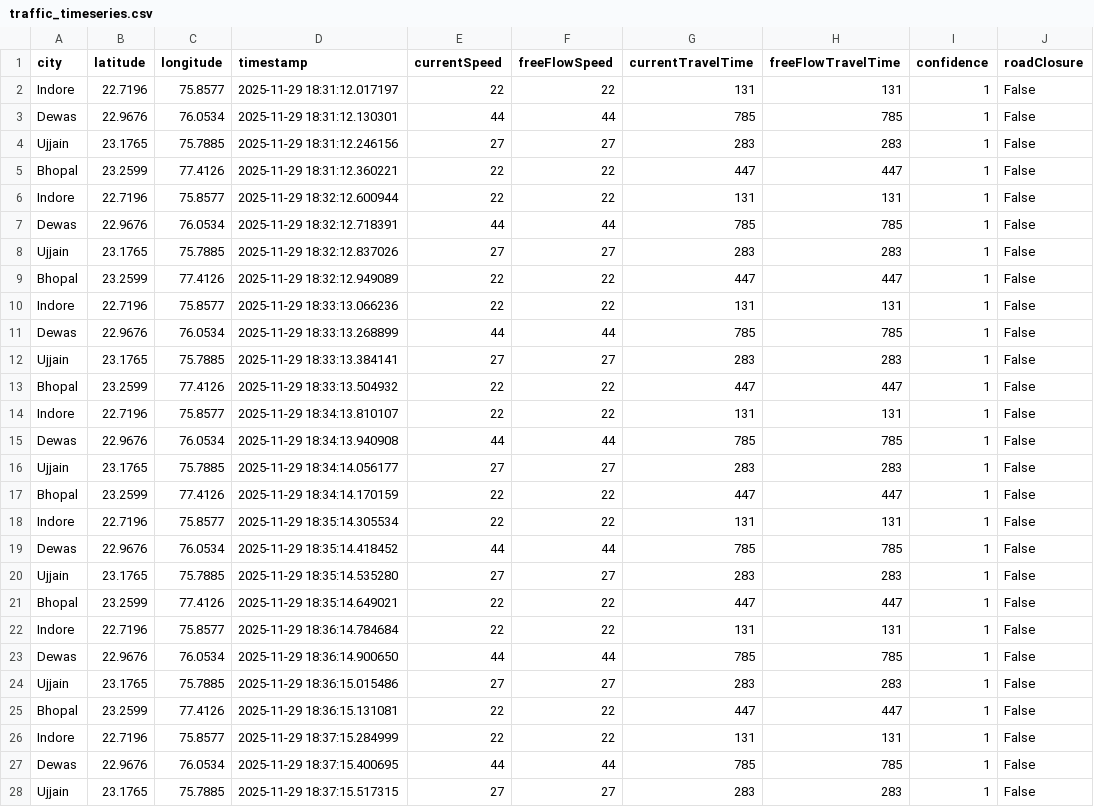
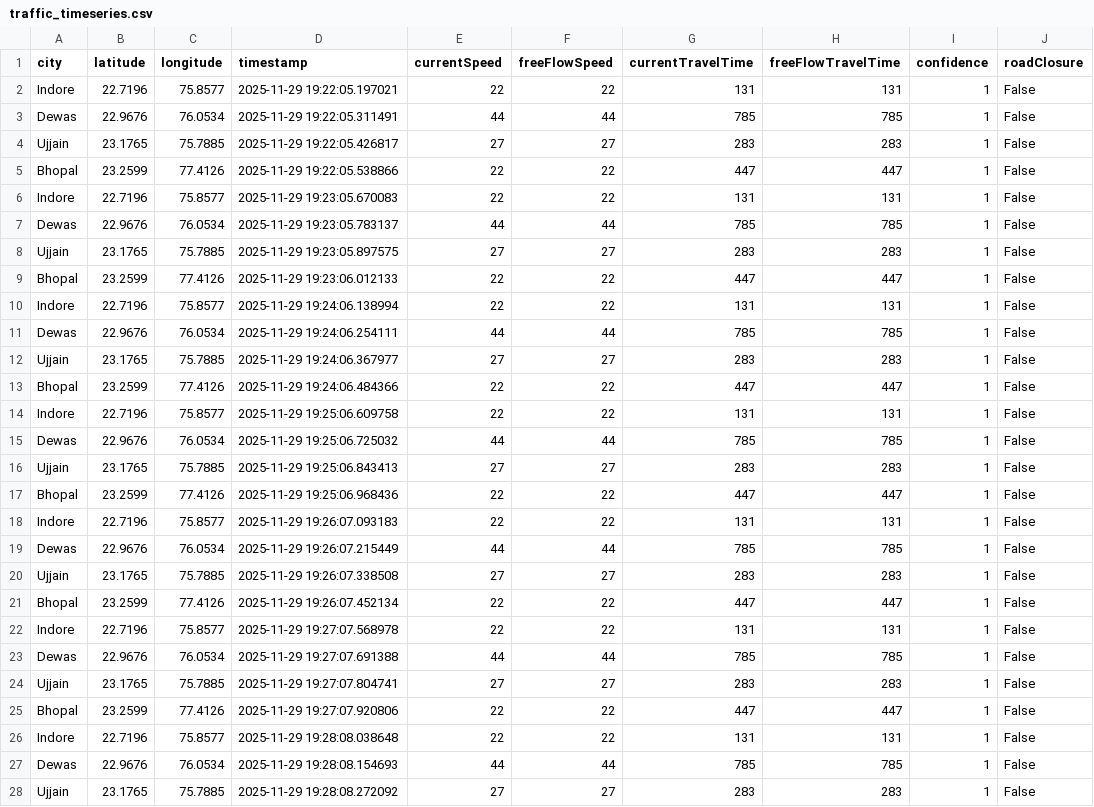
Before and after one commit to AkshatKarn/Aero-Nova, a CSV file: data/traffic_timeseries.csv, drawn as a sheet; only a part is shown; the diff covers the shown part only.

```diff
--- a/data/traffic_timeseries.csv
+++ b/data/traffic_timeseries.csv
@@ -1,28 +1,28 @@
 city,latitude,longitude,timestamp,currentSpeed,freeFlowSpeed,currentTravelTime,freeFlowTravelTime,confidence,roadClosure
-Indore,22.7196,75.8577,2025-11-29 18:31:12.017197,22,22,131,131,1,False
-Dewas,22.9676,76.0534,2025-11-29 18:31:12.130301,44,44,785,785,1,False
-Ujjain,23.1765,75.7885,2025-11-29 18:31:12.246156,27,27,283,283,1,False
-Bhopal,23.2599,77.4126,2025-11-29 18:31:12.360221,22,22,447,447,1,False
-Indore,22.7196,75.8577,2025-11-29 18:32:12.600944,22,22,131,131,1,False
-Dewas,22.9676,76.0534,2025-11-29 18:32:12.718391,44,44,785,785,1,False
-Ujjain,23.1765,75.7885,2025-11-29 18:32:12.837026,27,27,283,283,1,False
-Bhopal,23.2599,77.4126,2025-11-29 18:32:12.949089,22,22,447,447,1,False
-Indore,22.7196,75.8577,2025-11-29 18:33:13.066236,22,22,131,131,1,False
-Dewas,22.9676,76.0534,2025-11-29 18:33:13.268899,44,44,785,785,1,False
-Ujjain,23.1765,75.7885,2025-11-29 18:33:13.384141,27,27,283,283,1,False
-Bhopal,23.2599,77.4126,2025-11-29 18:33:13.504932,22,22,447,447,1,False
-Indore,22.7196,75.8577,2025-11-29 18:34:13.810107,22,22,131,131,1,False
-Dewas,22.9676,76.0534,2025-11-29 18:34:13.940908,44,44,785,785,1,False
-Ujjain,23.1765,75.7885,2025-11-29 18:34:14.056177,27,27,283,283,1,False
-Bhopal,23.2599,77.4126,2025-11-29 18:34:14.170159,22,22,447,447,1,False
-Indore,22.7196,75.8577,2025-11-29 18:35:14.305534,22,22,131,131,1,False
-Dewas,22.9676,76.0534,2025-11-29 18:35:14.418452,44,44,785,785,1,False
-Ujjain,23.1765,75.7885,2025-11-29 18:35:14.535280,27,27,283,283,1,False
-Bhopal,23.2599,77.4126,2025-11-29 18:35:14.649021,22,22,447,447,1,False
-Indore,22.7196,75.8577,2025-11-29 18:36:14.784684,22,22,131,131,1,False
-Dewas,22.9676,76.0534,2025-11-29 18:36:14.900650,44,44,785,785,1,False
-Ujjain,23.1765,75.7885,2025-11-29 18:36:15.015486,27,27,283,283,1,False
-Bhopal,23.2599,77.4126,2025-11-29 18:36:15.131081,22,22,447,447,1,False
-Indore,22.7196,75.8577,2025-11-29 18:37:15.284999,22,22,131,131,1,False
-Dewas,22.9676,76.0534,2025-11-29 18:37:15.400695,44,44,785,785,1,False
-Ujjain,23.1765,75.7885,2025-11-29 18:37:15.517315,27,27,283,283,1,False
+Indore,22.7196,75.8577,2025-11-29 19:22:05.197021,22,22,131,131,1,False
+Dewas,22.9676,76.0534,2025-11-29 19:22:05.311491,44,44,785,785,1,False
+Ujjain,23.1765,75.7885,2025-11-29 19:22:05.426817,27,27,283,283,1,False
+Bhopal,23.2599,77.4126,2025-11-29 19:22:05.538866,22,22,447,447,1,False
+Indore,22.7196,75.8577,2025-11-29 19:23:05.670083,22,22,131,131,1,False
+Dewas,22.9676,76.0534,2025-11-29 19:23:05.783137,44,44,785,785,1,False
+Ujjain,23.1765,75.7885,2025-11-29 19:23:05.897575,27,27,283,283,1,False
+Bhopal,23.2599,77.4126,2025-11-29 19:23:06.012133,22,22,447,447,1,False
+Indore,22.7196,75.8577,2025-11-29 19:24:06.138994,22,22,131,131,1,False
+Dewas,22.9676,76.0534,2025-11-29 19:24:06.254111,44,44,785,785,1,False
+Ujjain,23.1765,75.7885,2025-11-29 19:24:06.367977,27,27,283,283,1,False
+Bhopal,23.2599,77.4126,2025-11-29 19:24:06.484366,22,22,447,447,1,False
+Indore,22.7196,75.8577,2025-11-29 19:25:06.609758,22,22,131,131,1,False
+Dewas,22.9676,76.0534,2025-11-29 19:25:06.725032,44,44,785,785,1,False
+Ujjain,23.1765,75.7885,2025-11-29 19:25:06.843413,27,27,283,283,1,False
+Bhopal,23.2599,77.4126,2025-11-29 19:25:06.968436,22,22,447,447,1,False
+Indore,22.7196,75.8577,2025-11-29 19:26:07.093183,22,22,131,131,1,False
+Dewas,22.9676,76.0534,2025-11-29 19:26:07.215449,44,44,785,785,1,False
+Ujjain,23.1765,75.7885,2025-11-29 19:26:07.338508,27,27,283,283,1,False
+Bhopal,23.2599,77.4126,2025-11-29 19:26:07.452134,22,22,447,447,1,False
+Indore,22.7196,75.8577,2025-11-29 19:27:07.568978,22,22,131,131,1,False
+Dewas,22.9676,76.0534,2025-11-29 19:27:07.691388,44,44,785,785,1,False
+Ujjain,23.1765,75.7885,2025-11-29 19:27:07.804741,27,27,283,283,1,False
+Bhopal,23.2599,77.4126,2025-11-29 19:27:07.920806,22,22,447,447,1,False
+Indore,22.7196,75.8577,2025-11-29 19:28:08.038648,22,22,131,131,1,False
+Dewas,22.9676,76.0534,2025-11-29 19:28:08.154693,44,44,785,785,1,False
+Ujjain,23.1765,75.7885,2025-11-29 19:28:08.272092,27,27,283,283,1,False
```
Also changed, not shown: 13 edited cells elsewhere in this file, data/aqi_live_data.csv, data/live_weather.csv.
